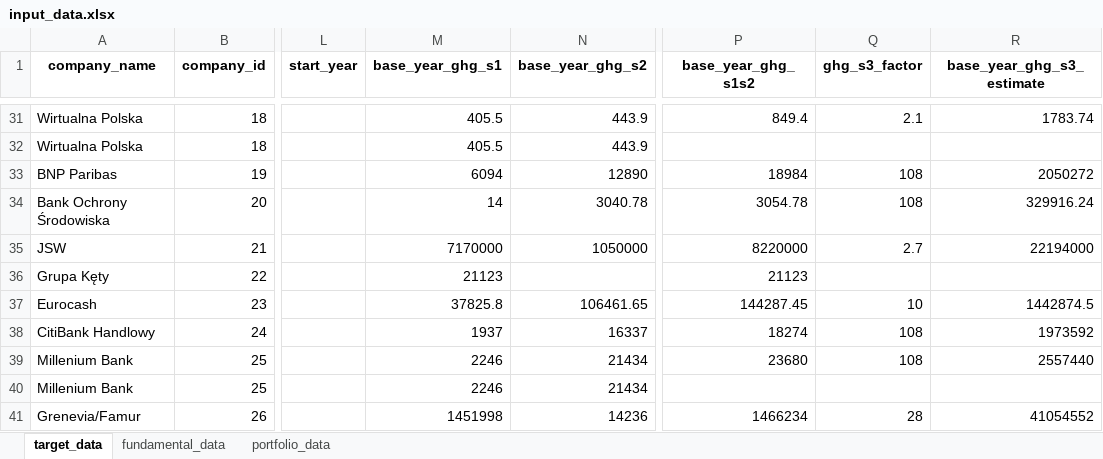
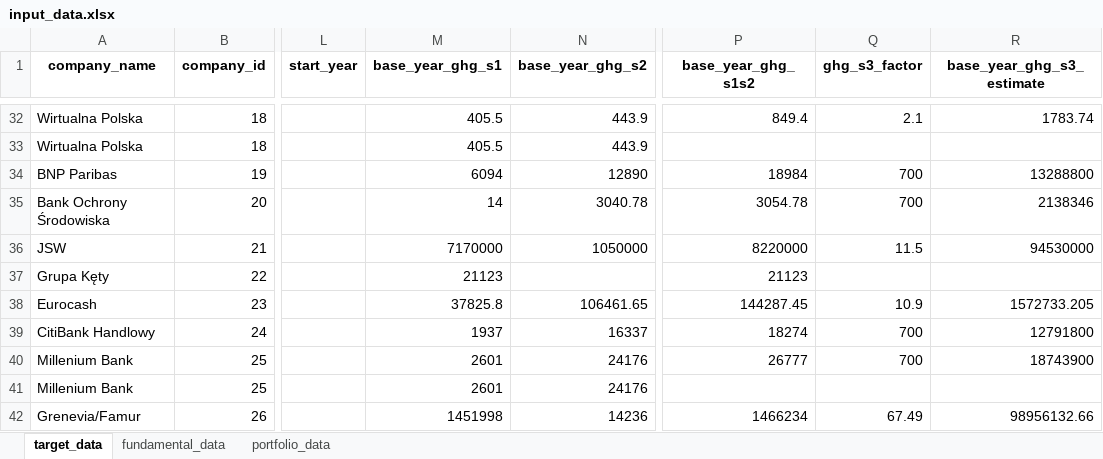
Before and after one commit to instrat-pl/temperature-scoring, an Excel workbook: data/clean/input_data.xlsx, sheet target_data, drawn as a sheet; only a part is shown, gaps mark what is left out; values as stored, in another font and other column widths than the file's, no borders; addresses are those after the commit; the diff covers the shown part only; the diff names each change by its address in the sheet, - before the commit and + after, or states it on an @@ line.

Commit message:
Update data

```diff
--- a/data/clean/input_data.xlsx (sheet target_data)
+++ b/data/clean/input_data.xlsx (sheet target_data)
-Q34:Q35 (ghg_s3_factor): 108
+Q34:Q35 (ghg_s3_factor): 700
-R34 (base_year_ghg_s3_estimate): 2050272
+R34 (base_year_ghg_s3_estimate): 13288800
-R35 (base_year_ghg_s3_estimate): 329916.24
+R35 (base_year_ghg_s3_estimate): 2138346
-Q36 (ghg_s3_factor): 2.7
+Q36 (ghg_s3_factor): 11.5
-R36 (base_year_ghg_s3_estimate): 22194000
+R36 (base_year_ghg_s3_estimate): 94530000
-Q38 (ghg_s3_factor): 10
+Q38 (ghg_s3_factor): 10.9
-R38 (base_year_ghg_s3_estimate): 1442874.5
+R38 (base_year_ghg_s3_estimate): 1572733.205
-Q39:Q40 (ghg_s3_factor): 108
+Q39:Q40 (ghg_s3_factor): 700
-R39 (base_year_ghg_s3_estimate): 1973592
+R39 (base_year_ghg_s3_estimate): 12791800
-M40:M41 (base_year_ghg_s1): 2246
+M40:M41 (base_year_ghg_s1): 2601
-N40:N41 (base_year_ghg_s2): 21434
+N40:N41 (base_year_ghg_s2): 24176
-P40 (base_year_ghg_s1s2): 23680
+P40 (base_year_ghg_s1s2): 26777
-R40 (base_year_ghg_s3_estimate): 2557440
+R40 (base_year_ghg_s3_estimate): 18743900
-Q42 (ghg_s3_factor): 28
+Q42 (ghg_s3_factor): 67.49
-R42 (base_year_ghg_s3_estimate): 41054552
+R42 (base_year_ghg_s3_estimate): 98956132.66
```
Also changed, not shown: 1 added row and 70 edited cells elsewhere in this sheet, data/clean/input_data_with_estimates.xlsx, data/clean/output_data.xlsx, 19 other files.
